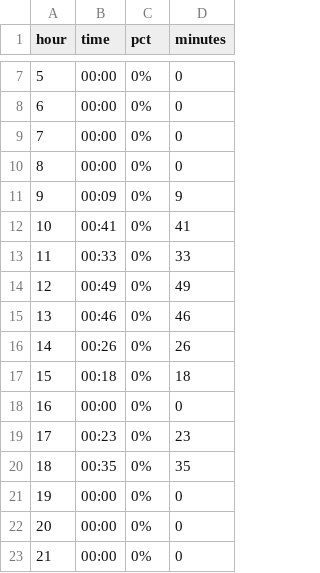
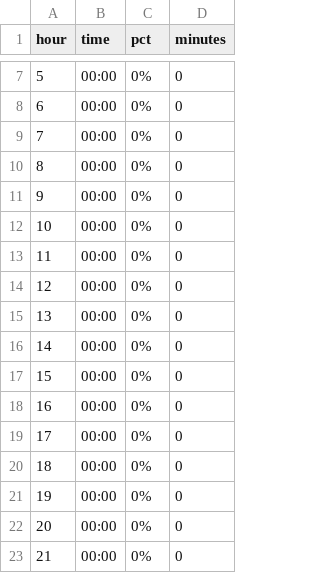
Before and after one commit to johnlicataptbiz/DailyAccomplishments, a CSV file: reports/2025-12-16/hourly_focus-2025-12-16.csv, drawn as a sheet; only a part is shown, gaps mark what is left out.

Commit message:
Generate schema-compliant empty report when no usable activity events found

```diff
--- a/reports/2025-12-16/hourly_focus-2025-12-16.csv
+++ b/reports/2025-12-16/hourly_focus-2025-12-16.csv
@@ -10,12 +10,12 @@ hour,time,pct,minutes
 8,00:00,0%,0
-9,00:09,0%,9
-10,00:41,0%,41
-11,00:33,0%,33
-12,00:49,0%,49
-13,00:46,0%,46
-14,00:26,0%,26
-15,00:18,0%,18
+9,00:00,0%,0
+10,00:00,0%,0
+11,00:00,0%,0
+12,00:00,0%,0
+13,00:00,0%,0
+14,00:00,0%,0
+15,00:00,0%,0
 16,00:00,0%,0
-17,00:23,0%,23
-18,00:35,0%,35
+17,00:00,0%,0
+18,00:00,0%,0
 19,00:00,0%,0
```
Also changed, not shown: 16 other files.
